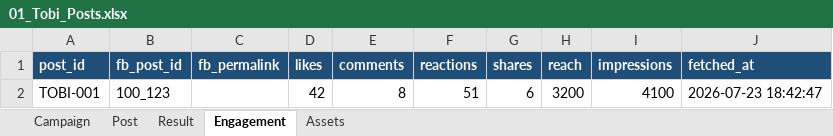
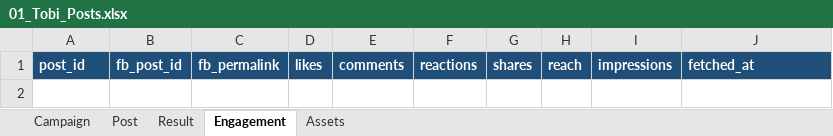
Before and after one commit to ducnguyen221/agent-marketing-studio, an Excel workbook: content/KPIM/02_campaigns/01_Tobi_Posts/01_Tobi_Posts.xlsx, sheet Engagement, drawn as a sheet; values as stored, in another font and other column widths than the file's, no borders; the diff names each change by its address in the sheet, - before the commit and + after, or states it on an @@ line.

```diff
--- a/content/KPIM/02_campaigns/01_Tobi_Posts/01_Tobi_Posts.xlsx (sheet Engagement)
+++ b/content/KPIM/02_campaigns/01_Tobi_Posts/01_Tobi_Posts.xlsx (sheet Engagement)
-row 2: TOBI-001 | 100_123 |  | 42 | 8 | 51 | 6 | 3200 | 4100 | 2026-07-23 18:42:47
```
Also changed, not shown: sheet Result, sheet Post, sheet Assets, content/KPIM/campaigns.xlsx, 12 other files.
